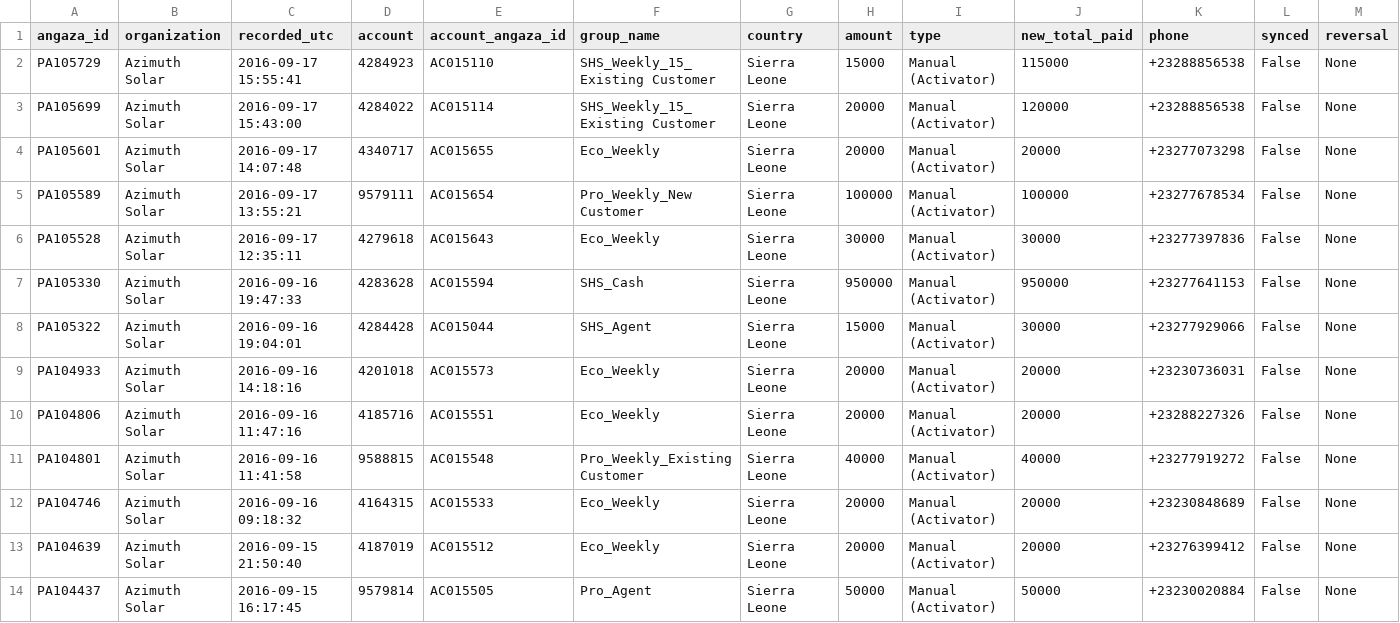
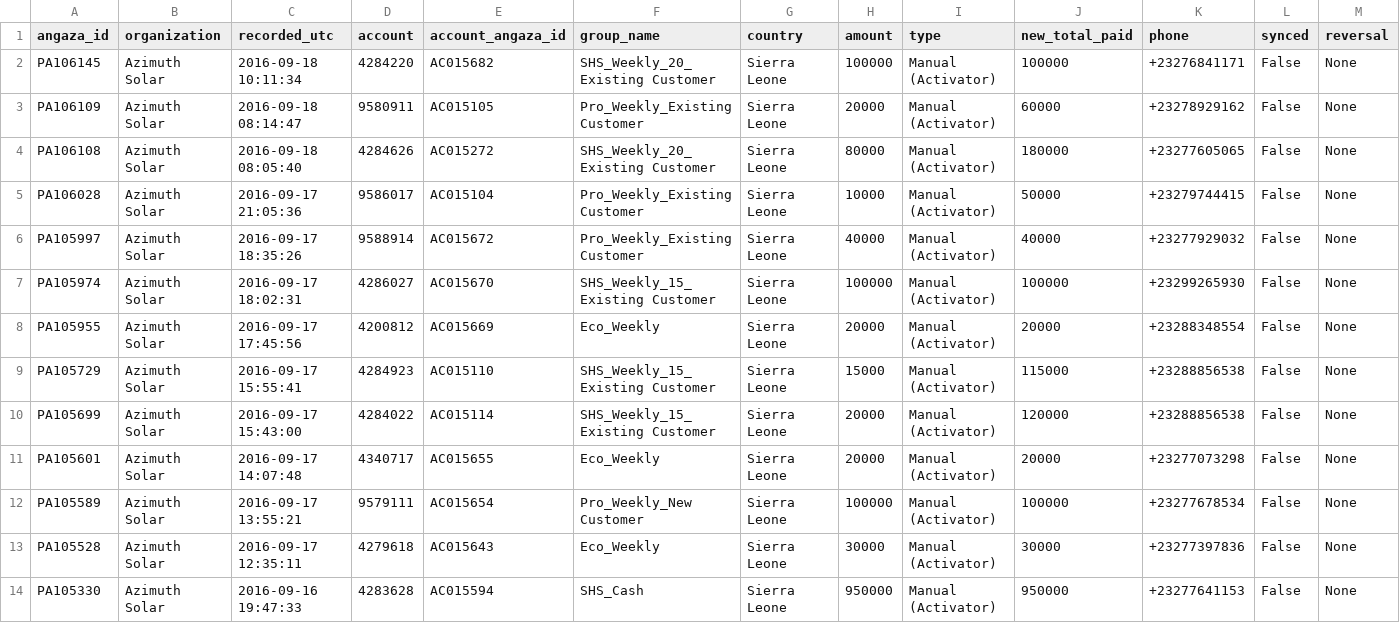
Before and after one commit to tourRe/azimuth, a CSV file: scripts/payments.csv, drawn as a sheet; only a part is shown; the shorter side is filled out with more unchanged rows; rows hold the shown columns only; the diff names each change by its address in the sheet, - before the commit and + after, or states it on an @@ line.

```diff
--- a/scripts/payments.csv
+++ b/scripts/payments.csv
+row 2: PA106145 | Azimuth Solar | 2016-09-18 10:11:34 | 4284220 | AC015682 | SHS_Weekly_20_Existing Customer | Sierra Leone | 100000 | Manual (Activator) | 100000 | +23276841171 | False | None
+row 3: PA106109 | Azimuth Solar | 2016-09-18 08:14:47 | 9580911 | AC015105 | Pro_Weekly_Existing Customer | Sierra Leone | 20000 | Manual (Activator) | 60000 | +23278929162 | False | None
+row 4: PA106108 | Azimuth Solar | 2016-09-18 08:05:40 | 4284626 | AC015272 | SHS_Weekly_20_Existing Customer | Sierra Leone | 80000 | Manual (Activator) | 180000 | +23277605065 | False | None
+row 5: PA106028 | Azimuth Solar | 2016-09-17 21:05:36 | 9586017 | AC015104 | Pro_Weekly_Existing Customer | Sierra Leone | 10000 | Manual (Activator) | 50000 | +23279744415 | False | None
+row 6: PA105997 | Azimuth Solar | 2016-09-17 18:35:26 | 9588914 | AC015672 | Pro_Weekly_Existing Customer | Sierra Leone | 40000 | Manual (Activator) | 40000 | +23277929032 | False | None
+row 7: PA105974 | Azimuth Solar | 2016-09-17 18:02:31 | 4286027 | AC015670 | SHS_Weekly_15_Existing Customer | Sierra Leone | 100000 | Manual (Activator) | 100000 | +23299265930 | False | None
+row 8: PA105955 | Azimuth Solar | 2016-09-17 17:45:56 | 4200812 | AC015669 | Eco_Weekly | Sierra Leone | 20000 | Manual (Activator) | 20000 | +23288348554 | False | None
```
Also changed, not shown: scripts/accounts.csv, 4 other files.
